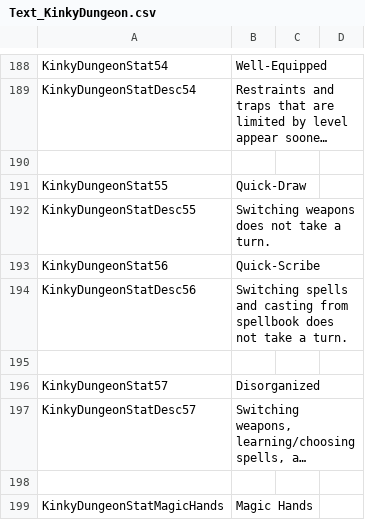
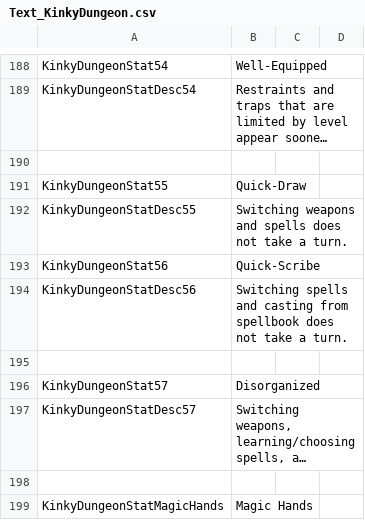
Before and after one commit to Ada18980/KinkiestDungeon, a CSV file: Screens/MiniGame/KinkyDungeon/Text_KinkyDungeon.csv, drawn as a sheet; only a part is shown, gaps mark what is left out; long unchanged cells end in …; the diff names each change by its address in the sheet, - before the commit and + after, or states it on an @@ line.

```diff
--- a/Screens/MiniGame/KinkyDungeon/Text_KinkyDungeon.csv
+++ b/Screens/MiniGame/KinkyDungeon/Text_KinkyDungeon.csv
-B192: Switching weapons does not take a turn.
+B192: Switching weapons and spells does not take a turn.
```
Also changed, not shown: 2 other files.
